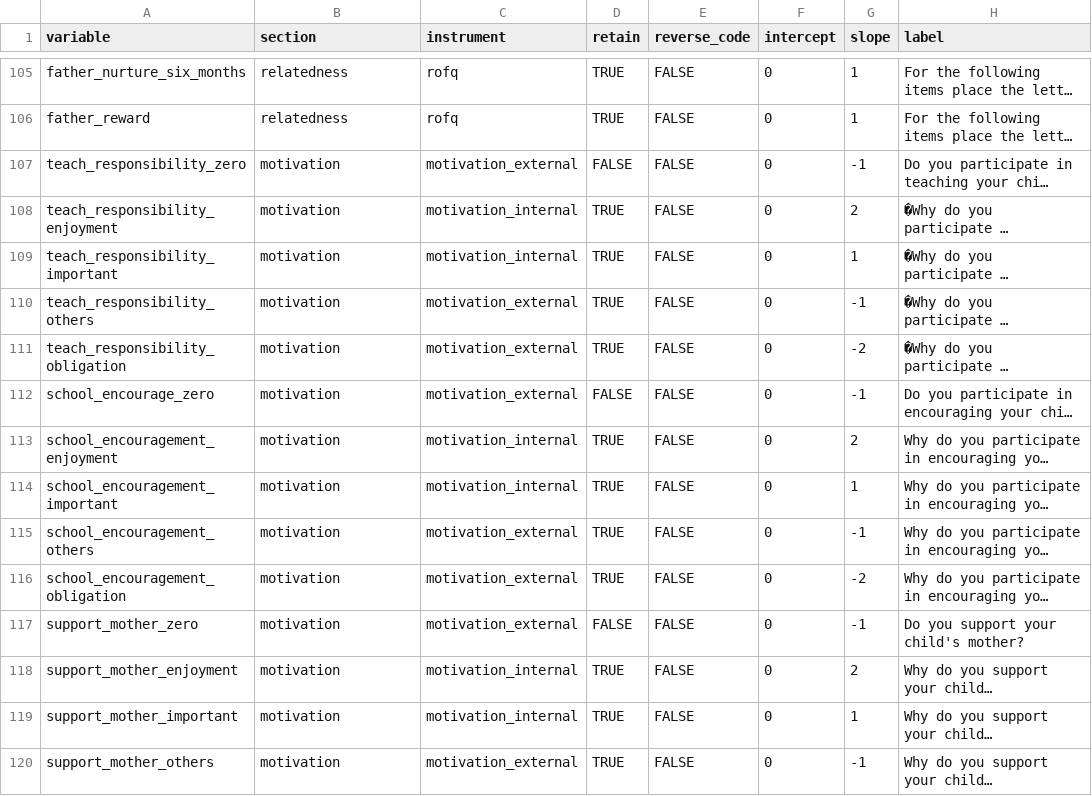
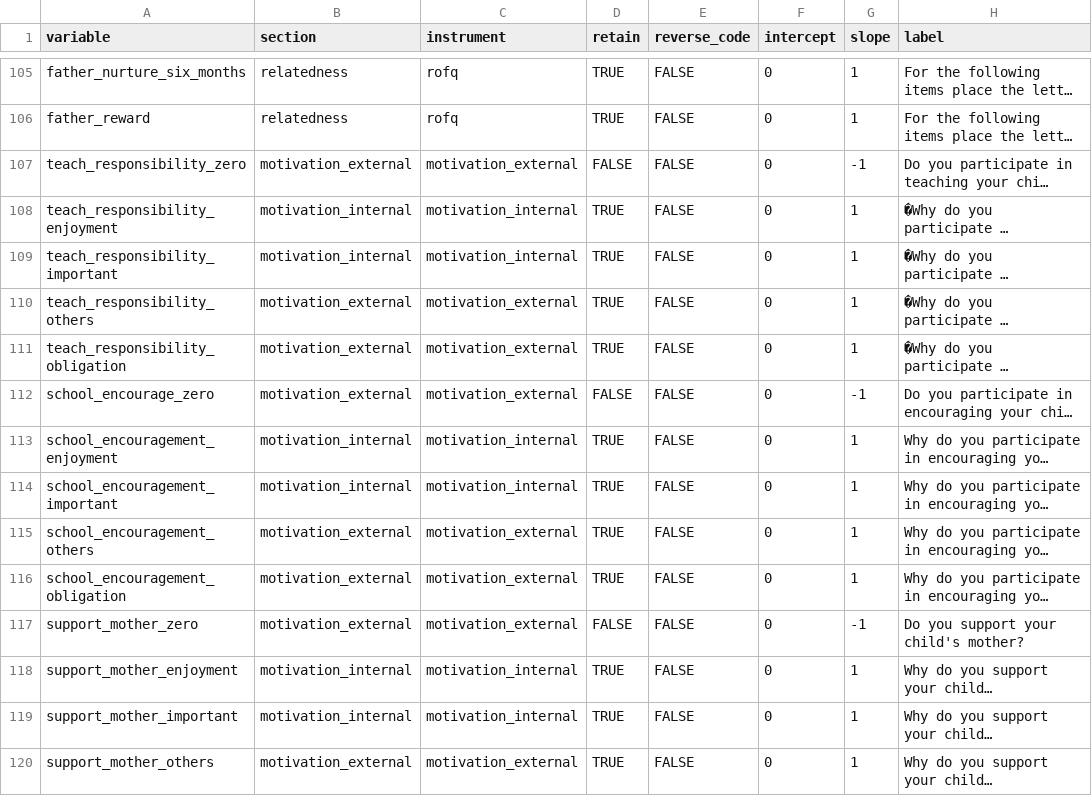
Before and after one commit to wibeasley/ray-fatherhood-1, a CSV file: data-phi-free/raw/variable-translator.csv, drawn as a sheet; only a part is shown, gaps mark what is left out; long unchanged cells end in …; the diff covers the shown part only; the diff names each change by its address in the sheet, - before the commit and + after, or states it on an @@ line.

Commit message:
Returning to two opposing motivation constructs

```diff
--- a/data-phi-free/raw/variable-translator.csv
+++ b/data-phi-free/raw/variable-translator.csv
-B107 (section): motivation
+B107 (section): motivation_external
-B108:B109 (section): motivation
+B108:B109 (section): motivation_internal
-G108 (slope): 2
+G108 (slope): 1
-B110:B112 (section): motivation
+B110:B112 (section): motivation_external
-G110 (slope): -1
+G110 (slope): 1
-G111 (slope): -2
+G111 (slope): 1
-B113:B114 (section): motivation
+B113:B114 (section): motivation_internal
-G113 (slope): 2
+G113 (slope): 1
-B115:B117 (section): motivation
+B115:B117 (section): motivation_external
-G115 (slope): -1
+G115 (slope): 1
-G116 (slope): -2
+G116 (slope): 1
-B118:B119 (section): motivation
+B118:B119 (section): motivation_internal
-G118 (slope): 2
+G118 (slope): 1
-B120 (section): motivation
+B120 (section): motivation_external
-G120 (slope): -1
+G120 (slope): 1
```
Also changed, not shown: 50 edited cells elsewhere in this file, 4 other files.
